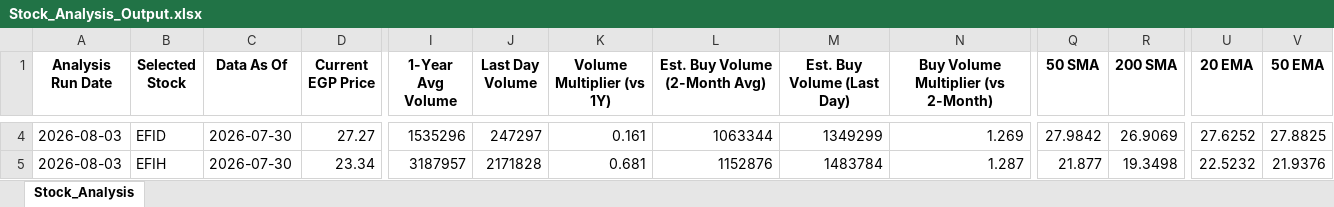
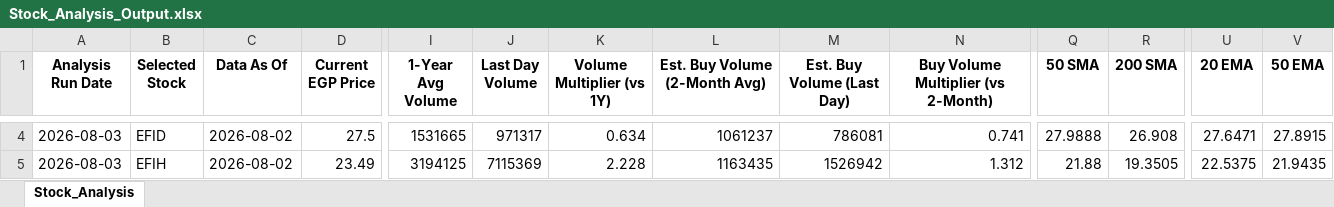
Before and after one commit to ARa2of/egx-stock-analysis, an Excel workbook: Stock_Analysis_Output.xlsx, sheet Stock_Analysis, drawn as a sheet; only a part is shown, gaps mark what is left out; values as stored, in another font and other column widths than the file's, no borders; the diff covers the shown part only; the diff names each change by its address in the sheet, - before the commit and + after, or states it on an @@ line.

```diff
--- a/Stock_Analysis_Output.xlsx (sheet Stock_Analysis)
+++ b/Stock_Analysis_Output.xlsx (sheet Stock_Analysis)
-C4:C5 (Data As Of): 2026-07-30
+C4:C5 (Data As Of): 2026-08-02
-D4 (Current EGP Price): 27.27
+D4 (Current EGP Price): 27.5
-I4 (1-Year Avg Volume): 1535296
+I4 (1-Year Avg Volume): 1531665
-J4 (Last Day Volume): 247297
+J4 (Last Day Volume): 971317
-K4 (Volume Multiplier (vs 1Y)): 0.161
+K4 (Volume Multiplier (vs 1Y)): 0.634
-L4 (Est. Buy Volume (2-Month Avg)): 1063344
+L4 (Est. Buy Volume (2-Month Avg)): 1061237
-M4 (Est. Buy Volume (Last Day)): 1349299
+M4 (Est. Buy Volume (Last Day)): 786081
-N4: 1.269
+N4: 0.741
-Q4 (50 SMA): 27.9842
+Q4 (50 SMA): 27.9888
-R4 (200 SMA): 26.9069
+R4 (200 SMA): 26.908
-U4 (20 EMA): 27.6252
+U4 (20 EMA): 27.6471
-V4 (50 EMA): 27.8825
+V4 (50 EMA): 27.8915
-D5 (Current EGP Price): 23.34
+D5 (Current EGP Price): 23.49
-I5 (1-Year Avg Volume): 3187957
+I5 (1-Year Avg Volume): 3194125
-J5 (Last Day Volume): 2171828
+J5 (Last Day Volume): 7115369
-K5 (Volume Multiplier (vs 1Y)): 0.681
+K5 (Volume Multiplier (vs 1Y)): 2.228
-L5 (Est. Buy Volume (2-Month Avg)): 1152876
+L5 (Est. Buy Volume (2-Month Avg)): 1163435
-M5 (Est. Buy Volume (Last Day)): 1483784
+M5 (Est. Buy Volume (Last Day)): 1526942
-N5: 1.287
+N5: 1.312
-Q5 (50 SMA): 21.877
+Q5 (50 SMA): 21.88
-R5 (200 SMA): 19.3498
+R5 (200 SMA): 19.3505
-U5 (20 EMA): 22.5232
+U5 (20 EMA): 22.5375
-V5 (50 EMA): 21.9376
+V5 (50 EMA): 21.9435
```
Also changed, not shown: 1537 edited cells elsewhere in this sheet, 1 other file.
